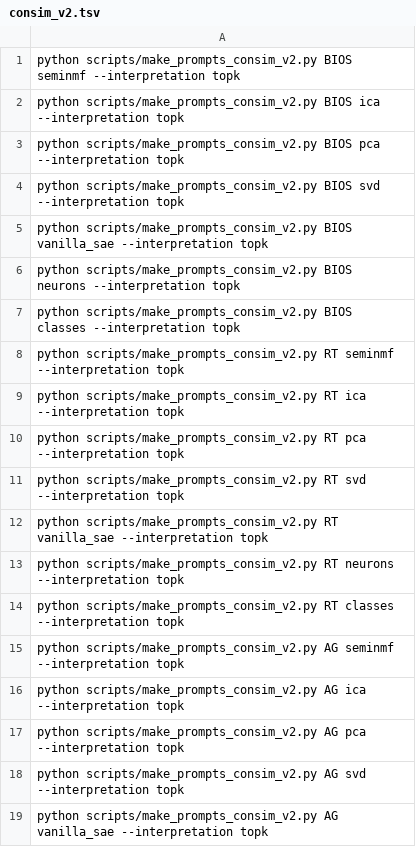
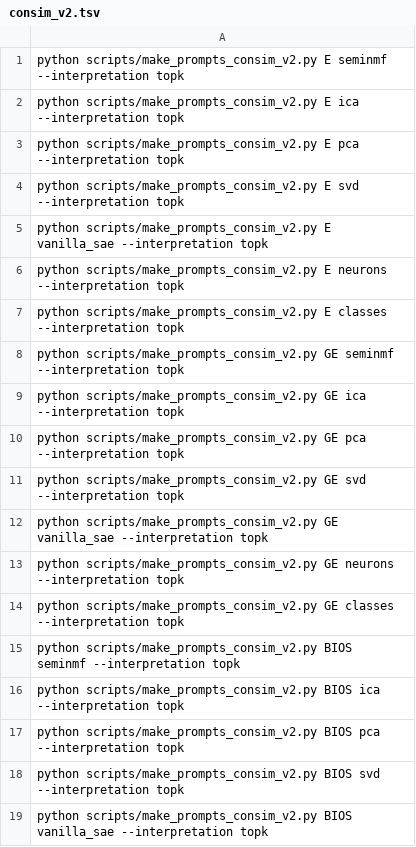
Before and after one commit to AntoninPoche/simulatability_shortcut, a TSV file: manifests/consim_v2.tsv, drawn as a sheet; only a part is shown; the shorter side is filled out with more unchanged rows.

Commit message:
extend v2 xp

```diff
--- a/manifests/consim_v2.tsv
+++ b/manifests/consim_v2.tsv
@@ -1 +1,15 @@
+python scripts/make_prompts_consim_v2.py E seminmf --interpretation topk
+python scripts/make_prompts_consim_v2.py E ica --interpretation topk
+python scripts/make_prompts_consim_v2.py E pca --interpretation topk
+python scripts/make_prompts_consim_v2.py E svd --interpretation topk
+python scripts/make_prompts_consim_v2.py E vanilla_sae --interpretation topk
+python scripts/make_prompts_consim_v2.py E neurons --interpretation topk
+python scripts/make_prompts_consim_v2.py E classes --interpretation topk
+python scripts/make_prompts_consim_v2.py GE seminmf --interpretation topk
+python scripts/make_prompts_consim_v2.py GE ica --interpretation topk
+python scripts/make_prompts_consim_v2.py GE pca --interpretation topk
+python scripts/make_prompts_consim_v2.py GE svd --interpretation topk
+python scripts/make_prompts_consim_v2.py GE vanilla_sae --interpretation topk
+python scripts/make_prompts_consim_v2.py GE neurons --interpretation topk
+python scripts/make_prompts_consim_v2.py GE classes --interpretation topk
 python scripts/make_prompts_consim_v2.py BIOS seminmf --interpretation topk
```
